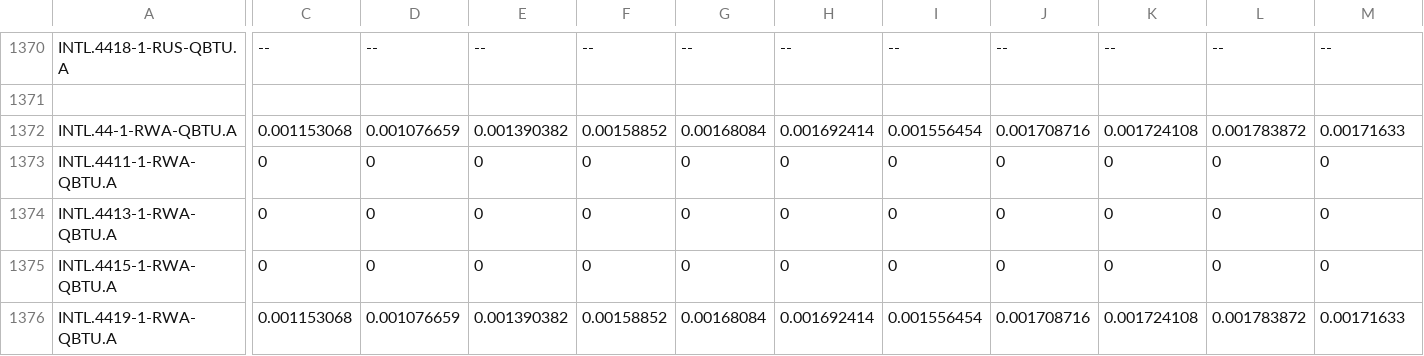
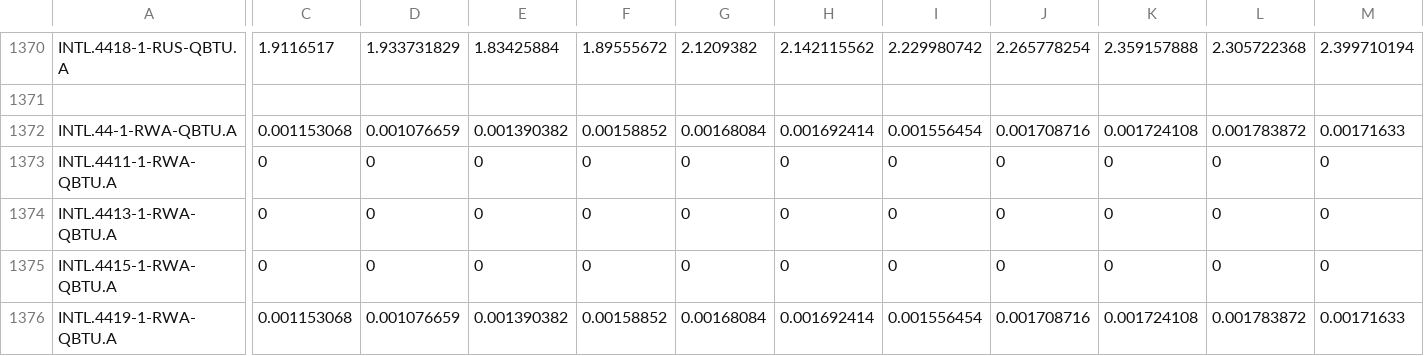
Before and after one commit to e8606876/dopp10, a CSV file: data/USEIA/USEIA_PRODUCTION_1980-2018.csv, drawn as a sheet; only a part is shown, gaps mark what is left out; the diff covers the shown part only; the diff names each change by its address in the sheet, - before the commit and + after, or states it on an @@ line.

```diff
--- a/data/USEIA/USEIA_PRODUCTION_1980-2018.csv
+++ b/data/USEIA/USEIA_PRODUCTION_1980-2018.csv
-C1370: --
+C1370: 1.9116517
-D1370: --
+D1370: 1.933731829
-E1370: --
+E1370: 1.83425884
-F1370: --
+F1370: 1.89555672
-G1370: --
+G1370: 2.1209382
-H1370: --
+H1370: 2.142115562
-I1370: --
+I1370: 2.229980742
-J1370: --
+J1370: 2.265778254
-K1370: --
+K1370: 2.359157888
-L1370: --
+L1370: 2.305722368
-M1370: --
+M1370: 2.399710194
```
Also changed, not shown: 73 edited cells elsewhere in this file, data/USEIA/USEIA_CONSUMPTION_1980-2018.csv, 4 other files.
